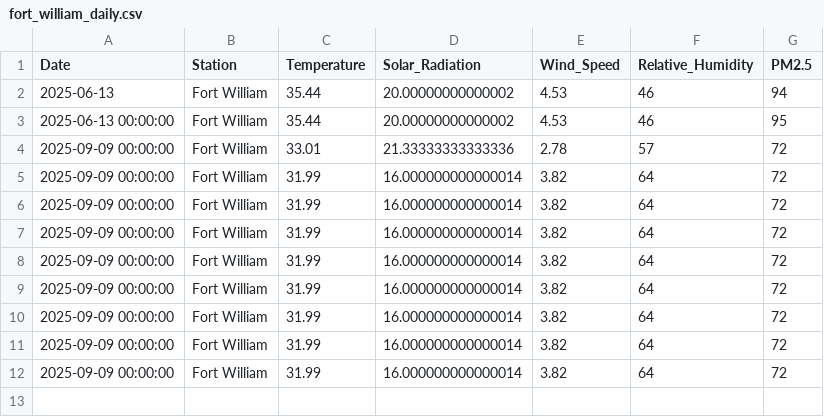
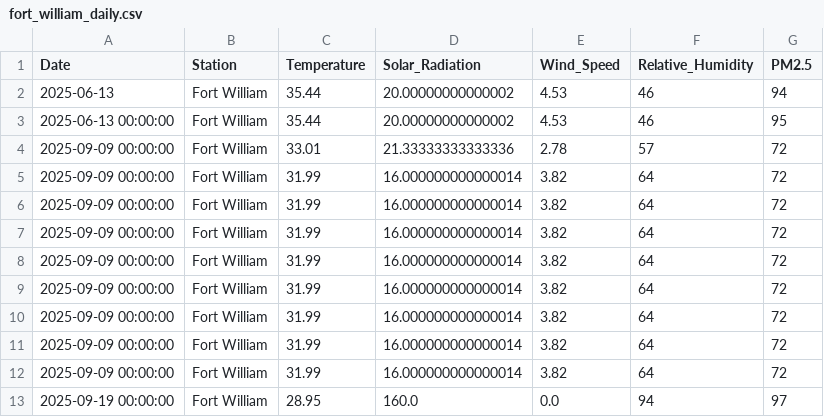
Before and after one commit to shavi-gongale/PM25-Air-Quality-Monitoring, a CSV file: data/daily_observed/fort_william_daily.csv, drawn as a sheet.

```diff
--- a/data/daily_observed/fort_william_daily.csv
+++ b/data/daily_observed/fort_william_daily.csv
@@ -12 +12,2 @@ Date,Station,Temperature,Solar_Radiation,Wind_Speed,Relative_Humidity,PM2.5
 2025-09-09 00:00:00,Fort William,31.99,16.000000000000014,3.82,64,72
+2025-09-19 00:00:00,Fort William,28.95,160.0,0.0,94,97
```
